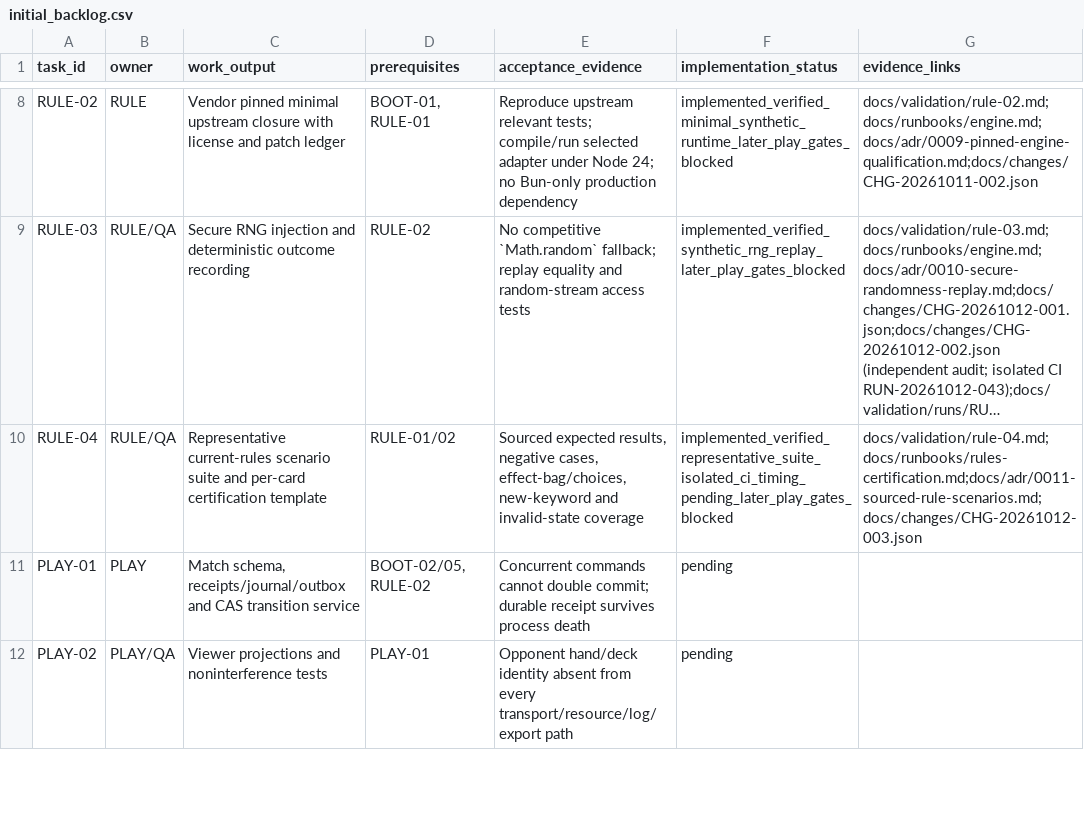
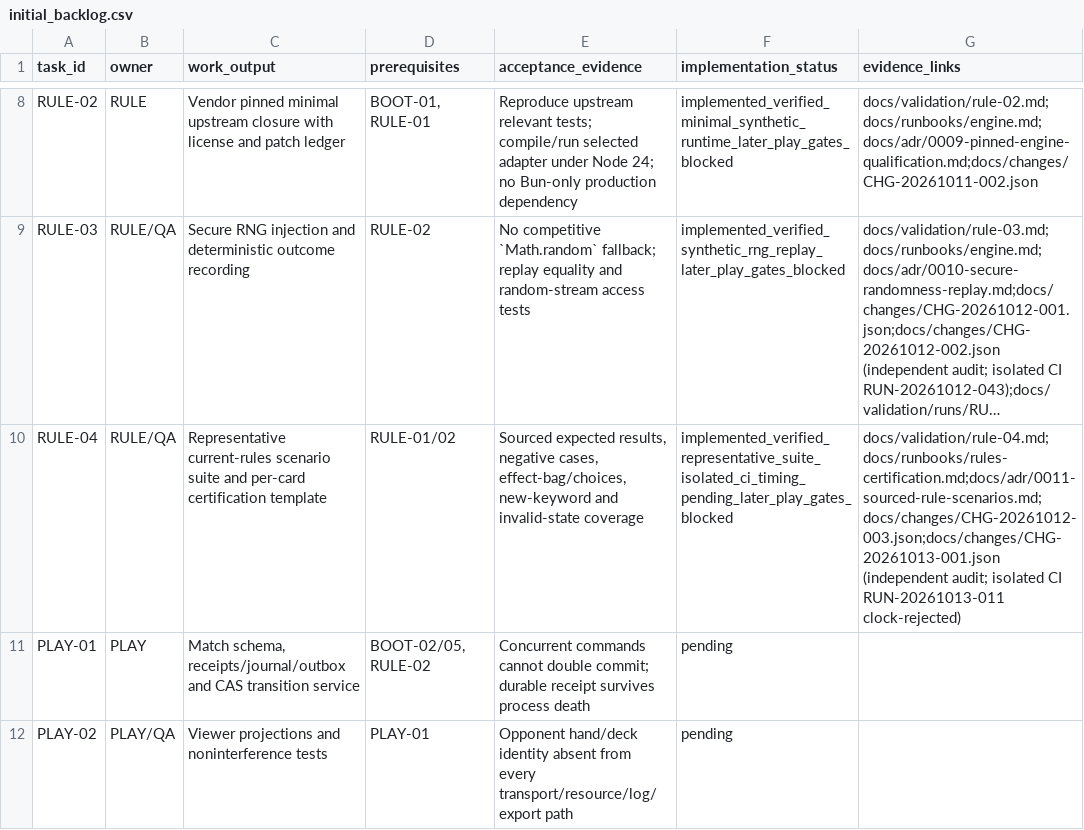
Before and after one commit to chroniicallydiistracted/lorcana-online-tcg, a CSV file: docs/vision/initial_backlog.csv, drawn as a sheet; only a part is shown, gaps mark what is left out; long unchanged cells end in …; the diff names each change by its address in the sheet, - before the commit and + after, or states it on an @@ line.

```diff
--- a/docs/vision/initial_backlog.csv
+++ b/docs/vision/initial_backlog.csv
-G10 (evidence_links): docs/validation/rule-04.md;docs/runbooks/rules-certification.md;docs/adr/0011-sourced-rule-scenarios.md;docs/changes/CHG-20261012-003.json
+G10 (evidence_links): docs/validation/rule-04.md;docs/runbooks/rules-certification.md;docs/adr/0011-sourced-rule-scenarios.md;docs/changes/CHG-20261012-003.json;docs/changes/CHG-20261013-001.json (independent audit; isolated CI RUN-20261013-011 clock-rejected)
```
Also changed, not shown: docs/vision/requirements.csv, 40 other files.
